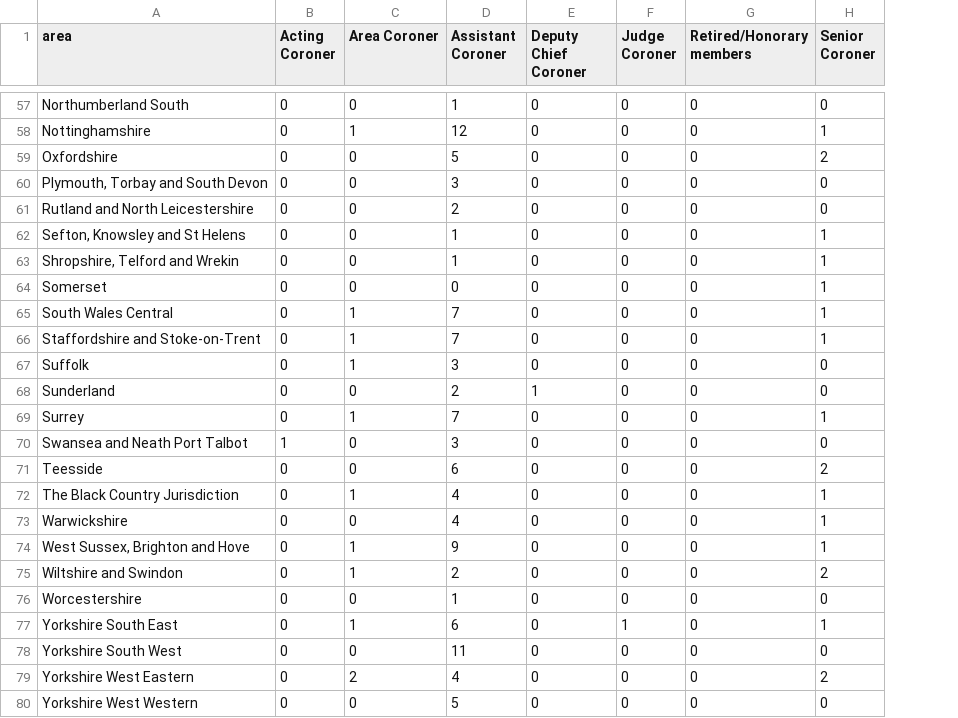
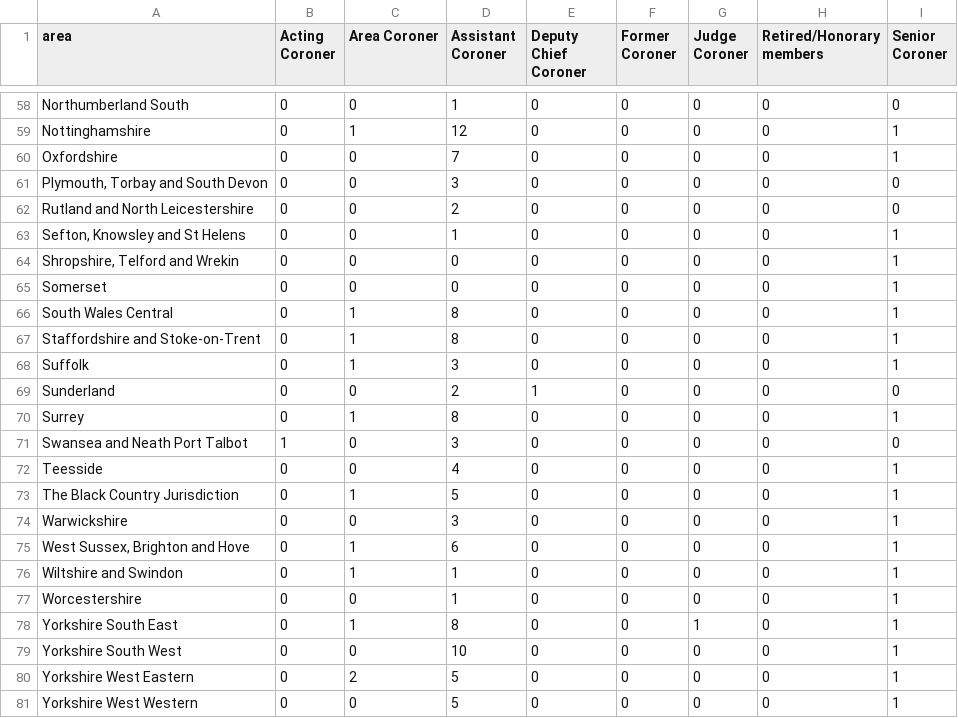
Before and after one commit to Mr-Helpful/preventable-deaths-scraper, a CSV file: src/analyse/counts/data/name/area-counts.csv, drawn as a sheet; only a part is shown, gaps mark what is left out; addresses are those after the commit; the diff covers the shown part only; the diff names each change by its address in the sheet, - before the commit and + after, or states it on an @@ line.

```diff
--- a/src/analyse/counts/data/name/area-counts.csv
+++ b/src/analyse/counts/data/name/area-counts.csv
+column F (Former Coroner), rows 58-81: all 0
-D60 (Assistant Coroner): 5
+D60 (Assistant Coroner): 7
-I60 (Senior Coroner): 2
+I60 (Senior Coroner): 1
-D64 (Assistant Coroner): 1
+D64 (Assistant Coroner): 0
-D66:D67 (Assistant Coroner): 7
+D66:D67 (Assistant Coroner): 8
-I68 (Senior Coroner): 0
+I68 (Senior Coroner): 1
-D70 (Assistant Coroner): 7
+D70 (Assistant Coroner): 8
-D72 (Assistant Coroner): 6
+D72 (Assistant Coroner): 4
-I72 (Senior Coroner): 2
+I72 (Senior Coroner): 1
-D73 (Assistant Coroner): 4
+D73 (Assistant Coroner): 5
-D74 (Assistant Coroner): 4
+D74 (Assistant Coroner): 3
-D75 (Assistant Coroner): 9
+D75 (Assistant Coroner): 6
-D76 (Assistant Coroner): 2
+D76 (Assistant Coroner): 1
-I76 (Senior Coroner): 2
+I76 (Senior Coroner): 1
-I77 (Senior Coroner): 0
+I77 (Senior Coroner): 1
-D78 (Assistant Coroner): 6
+D78 (Assistant Coroner): 8
-D79 (Assistant Coroner): 11
+D79 (Assistant Coroner): 10
-I79 (Senior Coroner): 0
+I79 (Senior Coroner): 1
-D80 (Assistant Coroner): 4
+D80 (Assistant Coroner): 5
-I80 (Senior Coroner): 2
+I80 (Senior Coroner): 1
-I81 (Senior Coroner): 0
+I81 (Senior Coroner): 1
```
Also changed, not shown: 1 added row and 54 edited cells elsewhere in this file, src/analyse/counts/data/name/name-years.csv, src/analyse/counts/data/sent/name-statuses.csv, 26 other files.
